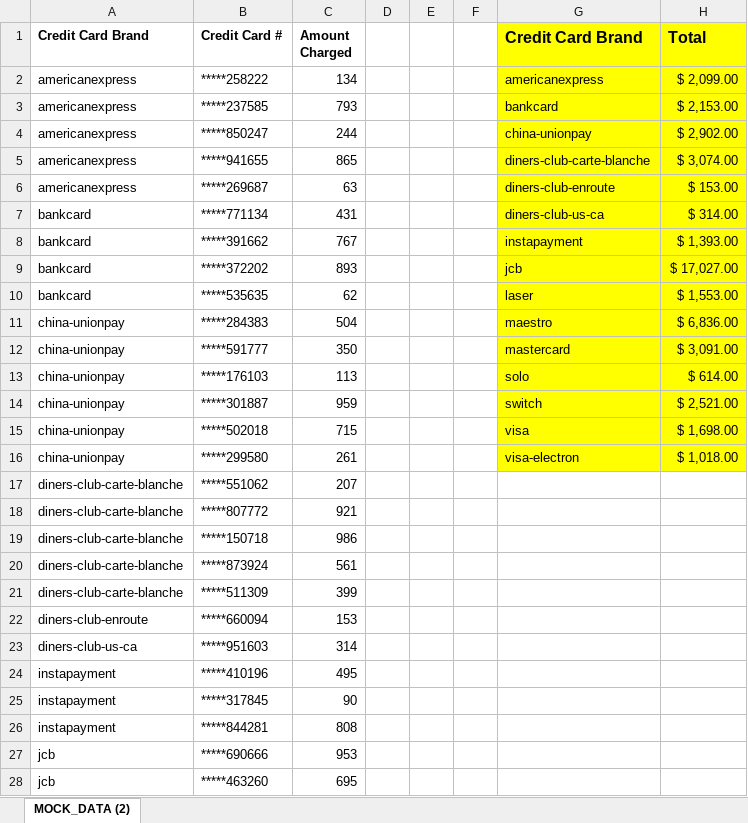
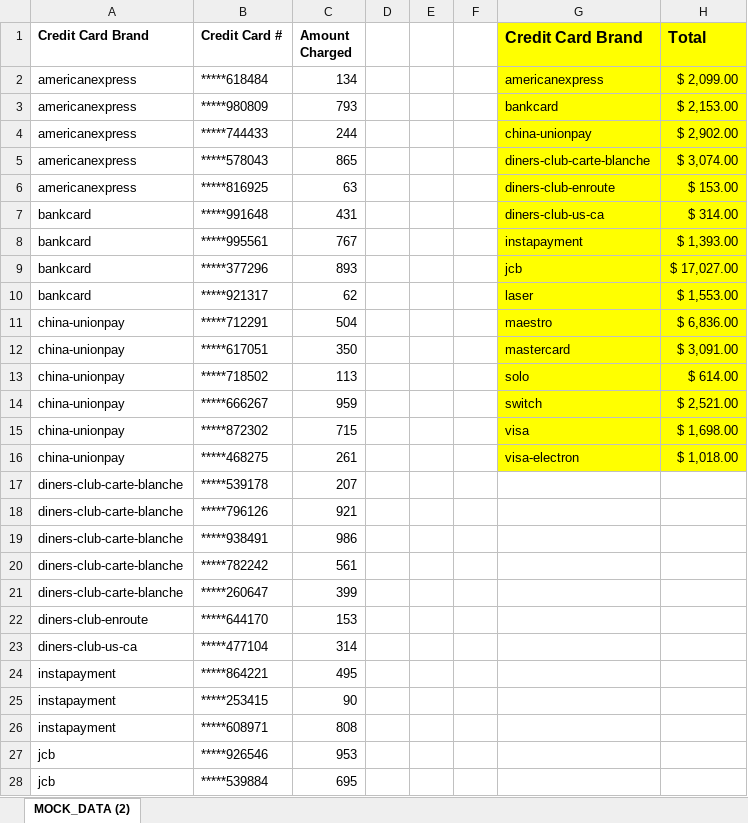
Before and after one commit to kgouldthorpe/ClassSubmissions, an Excel workbook: Classwork/02-VBA-Scripting/3/Activities/06-Stu_CreditCardChecker/Solved/credit_charges.xlsm, sheet MOCK_DATA (2), drawn as a sheet; only a part is shown; values as stored, in another font and other column widths than the file's, no borders; charts and pictures not drawn; the diff covers the shown part only; the diff names each change by its address in the sheet, - before the commit and + after, or states it on an @@ line.

```diff
--- a/Classwork/02-VBA-Scripting/3/Activities/06-Stu_CreditCardChecker/Solved/credit_charges.xlsm (sheet MOCK_DATA (2))
+++ b/Classwork/02-VBA-Scripting/3/Activities/06-Stu_CreditCardChecker/Solved/credit_charges.xlsm (sheet MOCK_DATA (2))
-B2 (Credit Card #): *****258222
+B2 (Credit Card #): *****618484
-B3 (Credit Card #): *****237585
+B3 (Credit Card #): *****980809
-B4 (Credit Card #): *****850247
+B4 (Credit Card #): *****744433
-B5 (Credit Card #): *****941655
+B5 (Credit Card #): *****578043
-B6 (Credit Card #): *****269687
+B6 (Credit Card #): *****816925
-B7 (Credit Card #): *****771134
+B7 (Credit Card #): *****991648
-B8 (Credit Card #): *****391662
+B8 (Credit Card #): *****995561
-B9 (Credit Card #): *****372202
+B9 (Credit Card #): *****377296
-B10 (Credit Card #): *****535635
+B10 (Credit Card #): *****921317
-B11 (Credit Card #): *****284383
+B11 (Credit Card #): *****712291
-B12 (Credit Card #): *****591777
+B12 (Credit Card #): *****617051
-B13 (Credit Card #): *****176103
+B13 (Credit Card #): *****718502
-B14 (Credit Card #): *****301887
+B14 (Credit Card #): *****666267
-B15 (Credit Card #): *****502018
+B15 (Credit Card #): *****872302
-B16 (Credit Card #): *****299580
+B16 (Credit Card #): *****468275
-B17 (Credit Card #): *****551062
+B17 (Credit Card #): *****539178
-B18 (Credit Card #): *****807772
+B18 (Credit Card #): *****796126
-B19 (Credit Card #): *****150718
+B19 (Credit Card #): *****938491
-B20 (Credit Card #): *****873924
+B20 (Credit Card #): *****782242
-B21 (Credit Card #): *****511309
+B21 (Credit Card #): *****260647
-B22 (Credit Card #): *****660094
+B22 (Credit Card #): *****644170
-B23 (Credit Card #): *****951603
+B23 (Credit Card #): *****477104
-B24 (Credit Card #): *****410196
+B24 (Credit Card #): *****864221
-B25 (Credit Card #): *****317845
+B25 (Credit Card #): *****253415
-B26 (Credit Card #): *****844281
+B26 (Credit Card #): *****608971
-B27 (Credit Card #): *****690666
+B27 (Credit Card #): *****926546
-B28 (Credit Card #): *****463260
+B28 (Credit Card #): *****539884
```
Also changed, not shown: 73 edited cells elsewhere in this sheet, 2 other files.
